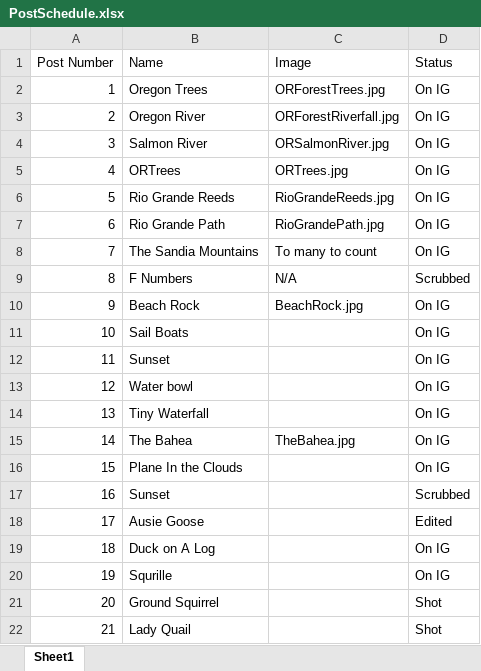
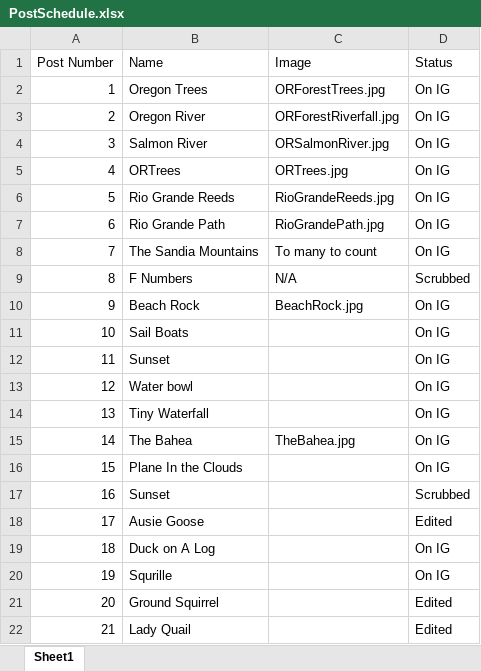
Before and after one commit to BenBockPhotography/benbockphotography.github.io, an Excel workbook: PhotoBlogAdmin/PostSchedule.xlsx, sheet Sheet1, drawn as a sheet; values as stored, in another font and other column widths than the file's, no borders; the diff names each change by its address in the sheet, - before the commit and + after, or states it on an @@ line.

Commit message:
Added some posts, pictures, and notes

```diff
--- a/PhotoBlogAdmin/PostSchedule.xlsx (sheet Sheet1)
+++ b/PhotoBlogAdmin/PostSchedule.xlsx (sheet Sheet1)
-D21:D22 (Status): Shot
+D21:D22 (Status): Edited
```
Also changed, not shown: 3 other files.
